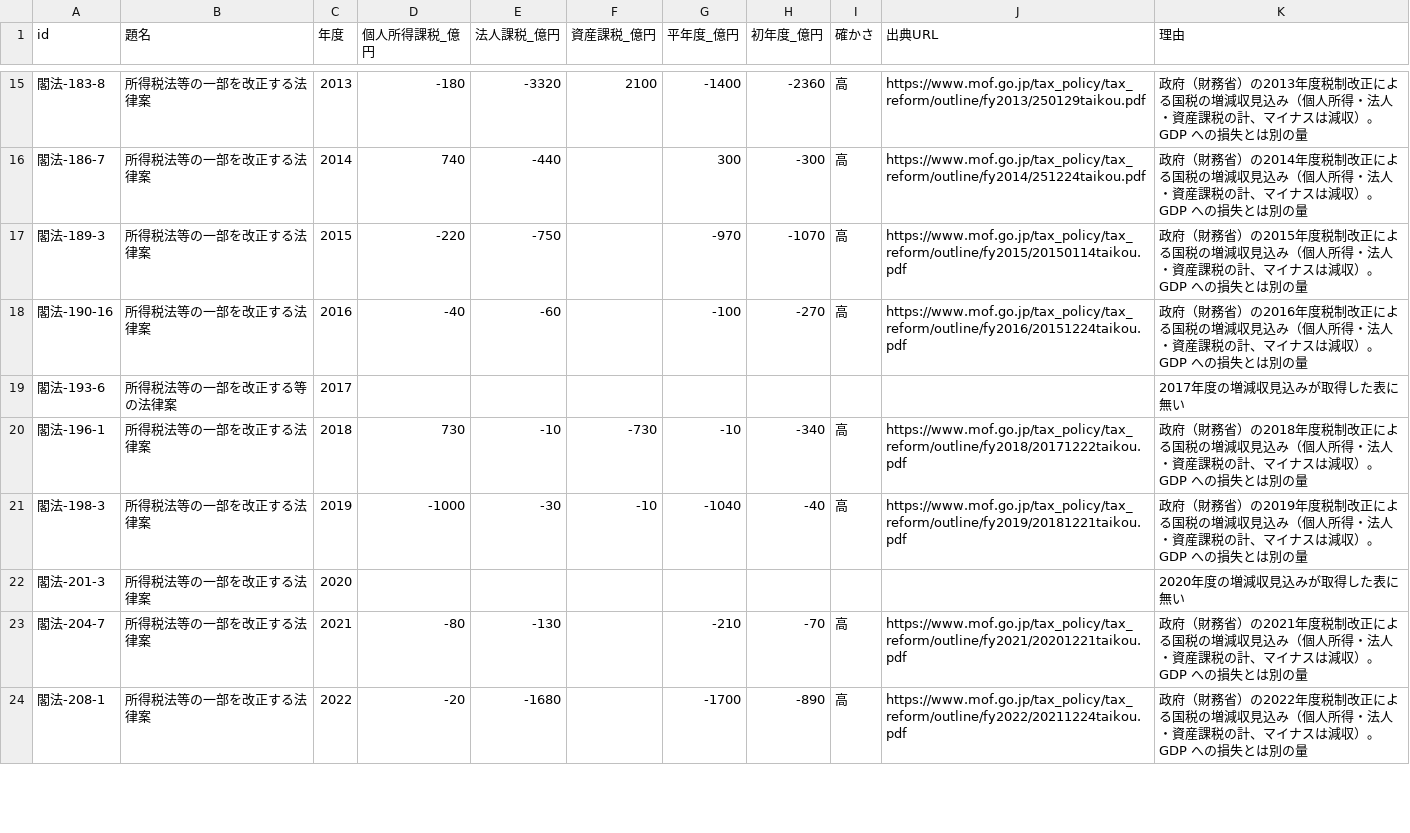
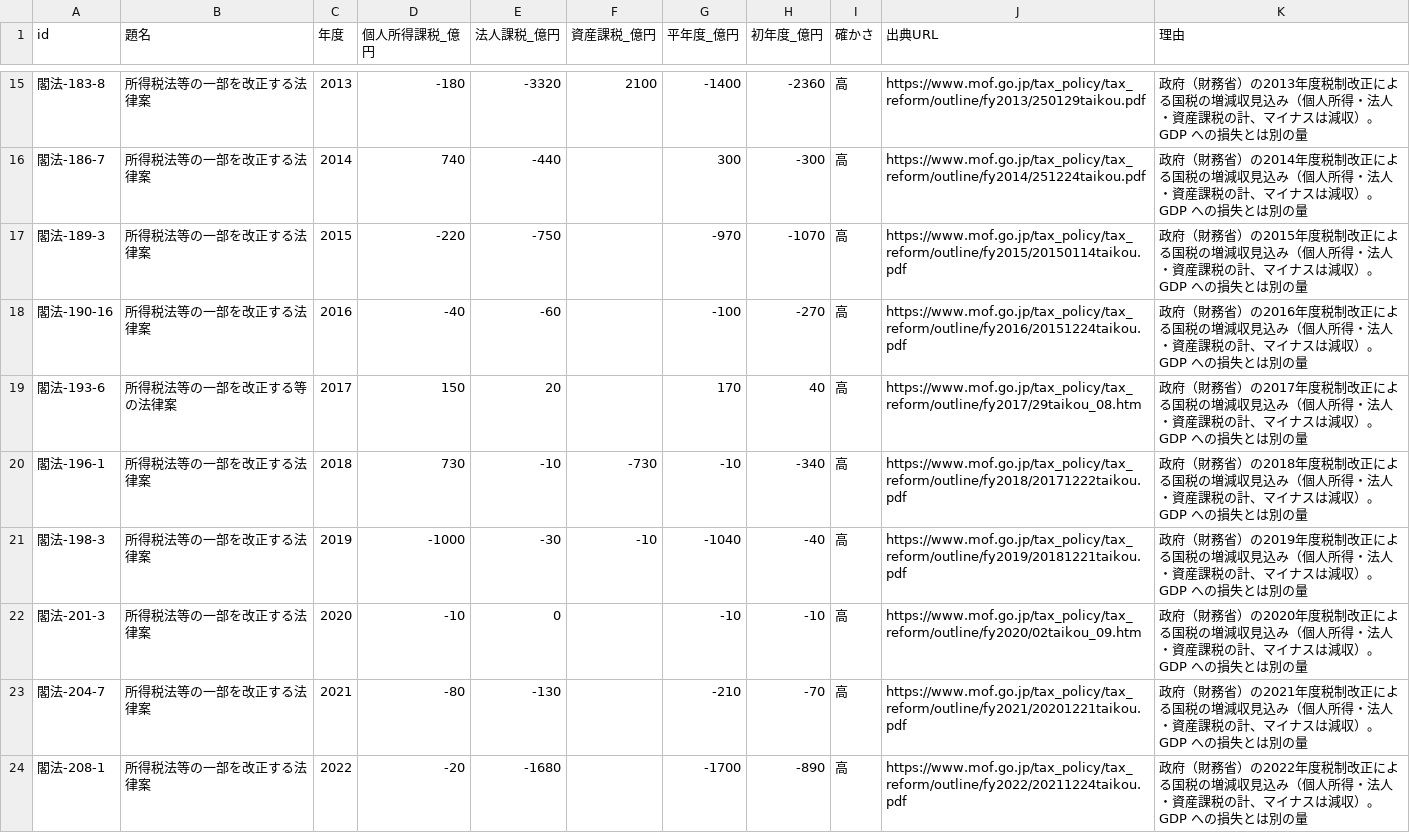
Before and after one commit to nexus-ai-2045/public-interest-lens, a CSV file: data/derived/tax-impact-v1/fiscal.csv, drawn as a sheet; only a part is shown, gaps mark what is left out.

```diff
--- a/data/derived/tax-impact-v1/fiscal.csv
+++ b/data/derived/tax-impact-v1/fiscal.csv
@@ -18,6 +18,6 @@ id,題名,年度,個人所得課税_億円,法人課税_億円,資産課税_億
 閣法-190-16,所得税法等の一部を改正する法律案,2016,-40,-60,,-100,-270,高,https://www.mof.go.jp/tax_policy/tax_reform/outline/fy2016/20151224taikou.pdf,政府（財務省）の2016年度税制改正による国税の増減収見込み（個人所得・法人・資産課税の計、マイナスは減収）。GDP への損失とは別の量
-閣法-193-6,所得税法等の一部を改正する等の法律案,2017,,,,,,,,2017年度の増減収見込みが取得した表に無い
+閣法-193-6,所得税法等の一部を改正する等の法律案,2017,150,20,,170,40,高,https://www.mof.go.jp/tax_policy/tax_reform/outline/fy2017/29taikou_08.htm,政府（財務省）の2017年度税制改正による国税の増減収見込み（個人所得・法人・資産課税の計、マイナスは減収）。GDP への損失とは別の量
 閣法-196-1,所得税法等の一部を改正する法律案,2018,730,-10,-730,-10,-340,高,https://www.mof.go.jp/tax_policy/tax_reform/outline/fy2018/20171222taikou.pdf,政府（財務省）の2018年度税制改正による国税の増減収見込み（個人所得・法人・資産課税の計、マイナスは減収）。GDP への損失とは別の量
 閣法-198-3,所得税法等の一部を改正する法律案,2019,-1000,-30,-10,-1040,-40,高,https://www.mof.go.jp/tax_policy/tax_reform/outline/fy2019/20181221taikou.pdf,政府（財務省）の2019年度税制改正による国税の増減収見込み（個人所得・法人・資産課税の計、マイナスは減収）。GDP への損失とは別の量
-閣法-201-3,所得税法等の一部を改正する法律案,2020,,,,,,,,2020年度の増減収見込みが取得した表に無い
+閣法-201-3,所得税法等の一部を改正する法律案,2020,-10,0,,-10,-10,高,https://www.mof.go.jp/tax_policy/tax_reform/outline/fy2020/02taikou_09.htm,政府（財務省）の2020年度税制改正による国税の増減収見込み（個人所得・法人・資産課税の計、マイナスは減収）。GDP への損失とは別の量
 閣法-204-7,所得税法等の一部を改正する法律案,2021,-80,-130,,-210,-70,高,https://www.mof.go.jp/tax_policy/tax_reform/outline/fy2021/20201221taikou.pdf,政府（財務省）の2021年度税制改正による国税の増減収見込み（個人所得・法人・資産課税の計、マイナスは減収）。GDP への損失とは別の量
```
Also changed, not shown: data/acquired/tax-revenue-estimates/estimates.csv.
